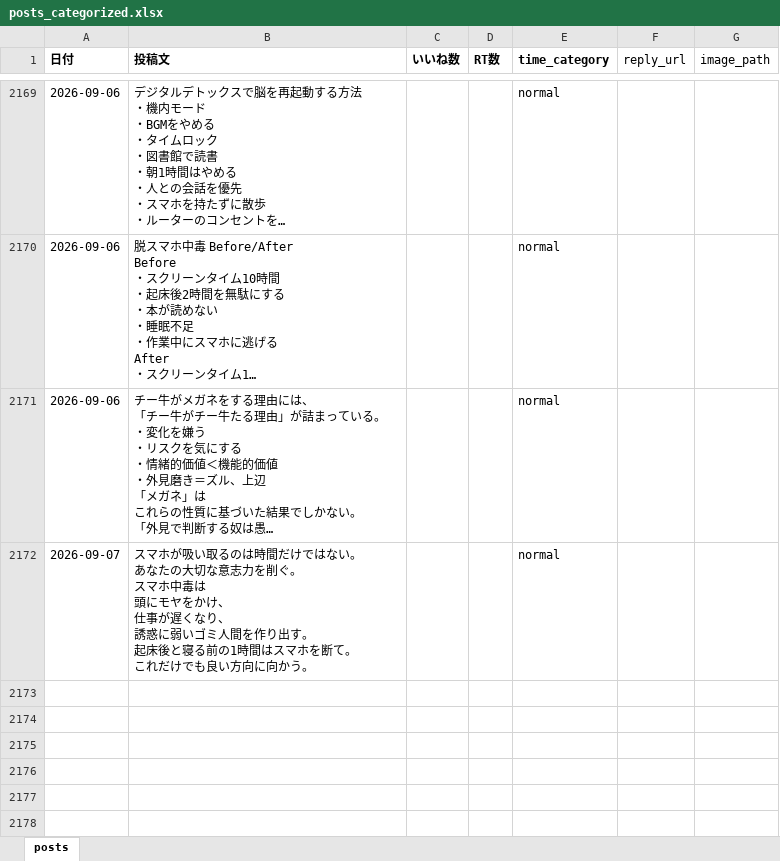
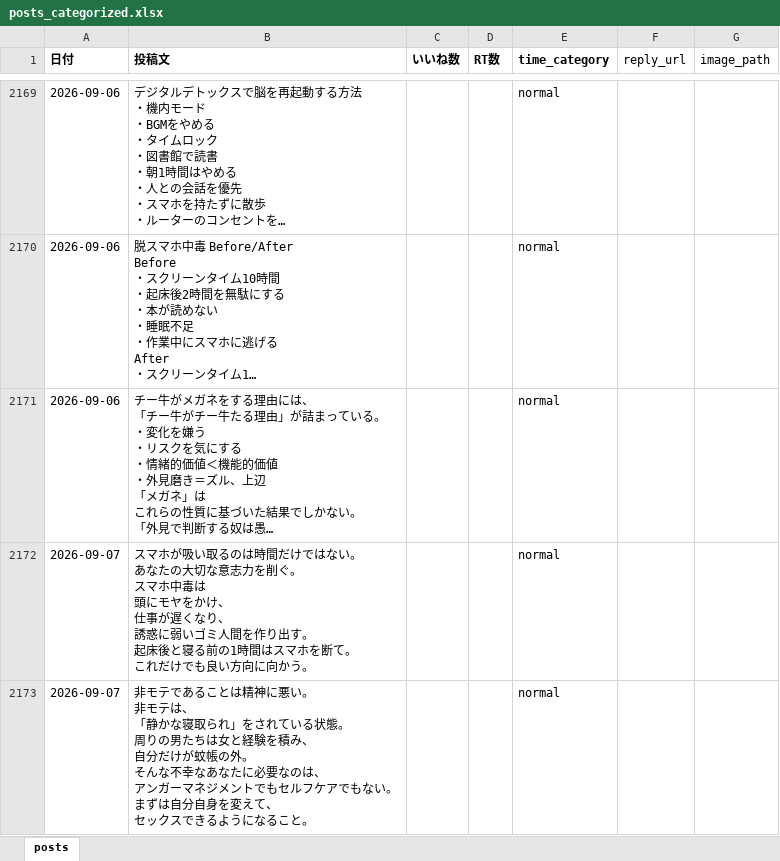
Before and after one commit to kotablog23-hub/sigma-auto-post, an Excel workbook: x_posts/posts_categorized.xlsx, sheet posts, drawn as a sheet; only a part is shown, gaps mark what is left out; long unchanged cells end in …; values as stored, in another font and other column widths than the file's, no borders; ↵ is a line break in a cell; the diff names each change by its address in the sheet, - before the commit and + after, or states it on an @@ line.

Commit message:
手動投稿を追加: 2026-09-07 非モテであることは精神に悪い

```diff
--- a/x_posts/posts_categorized.xlsx (sheet posts)
+++ b/x_posts/posts_categorized.xlsx (sheet posts)
+row 2173: 2026-09-07 | 非モテであることは精神に悪い。 ↵ 非モテは、 ↵ 「静かな寝取られ」をされている状態。 ↵ 周りの男たちは女と経験を積み、 ↵ 自分だけが蚊帳の外。 ↵ そんな不幸なあなたに必要なのは、 ↵ アンガーマネジメントでもセルフケアでもない。 ↵ まずは自分自身を変えて、 ↵ セックスできるようになること。 |  |  | normal
```
